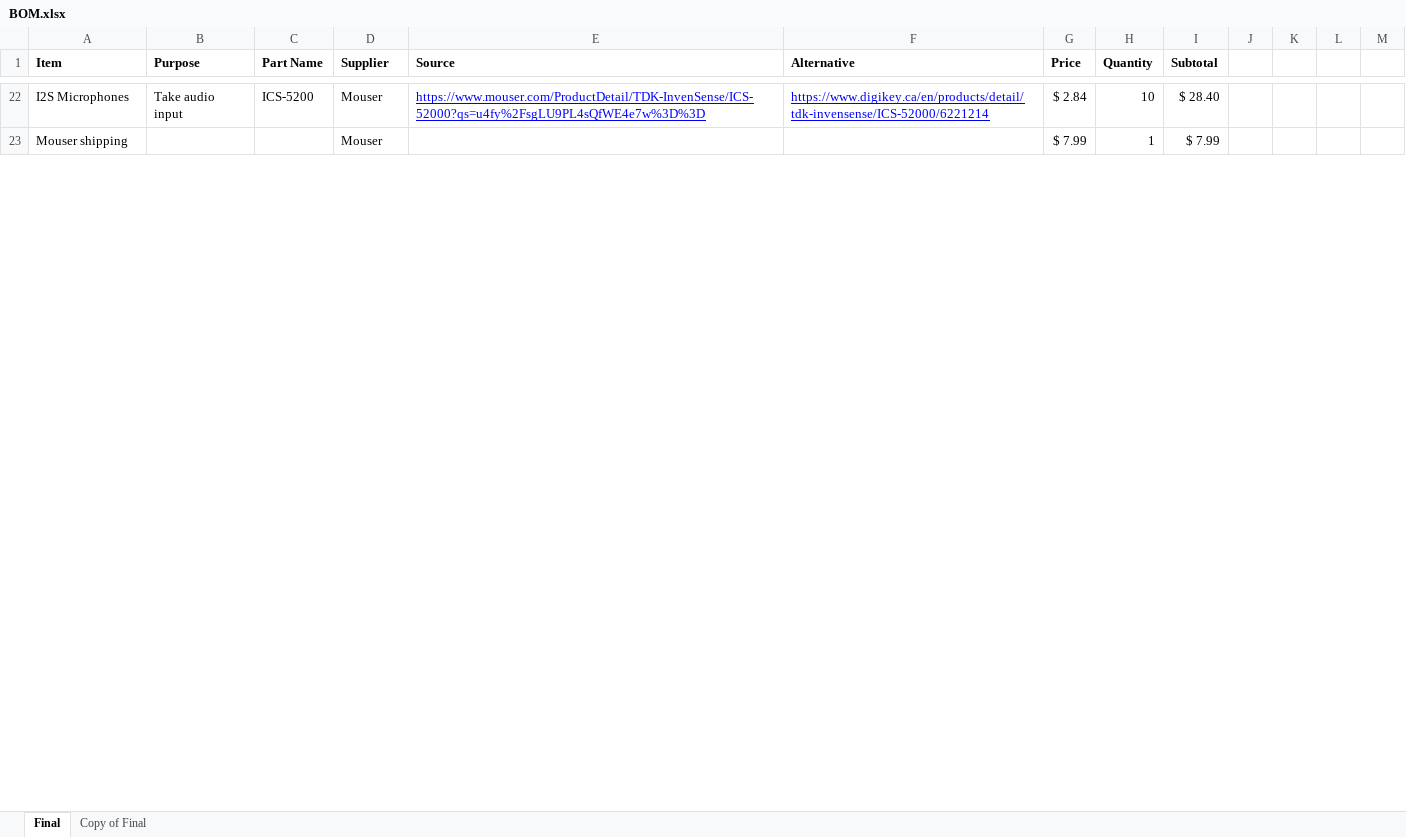
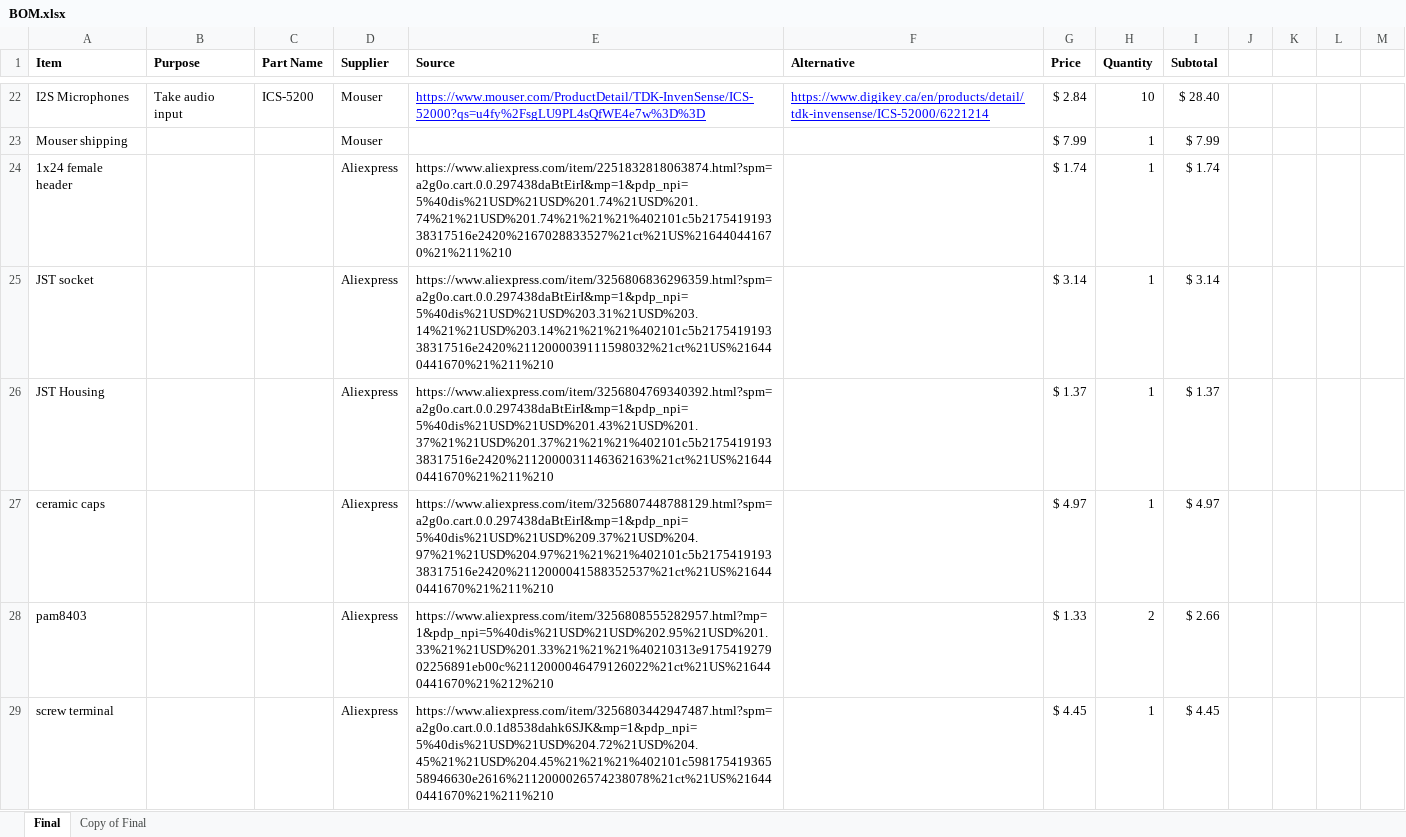
Before and after one commit to rrrenai/wave, an Excel workbook: BOM.xlsx, sheet Final, drawn as a sheet; only a part is shown, gaps mark what is left out; values as stored, in another font and other column widths than the file's, no borders; table styles not drawn; the diff covers the shown part only; the diff names each change by its address in the sheet, - before the commit and + after, or states it on an @@ line.

```diff
--- a/BOM.xlsx (sheet Final)
+++ b/BOM.xlsx (sheet Final)
+row 24: 1x24 female header |  |  | Aliexpress | https://www.aliexpress.com/item/2251832818063874.html?spm=a2g0o.cart.0.0.297438daBtEirI&mp=1&pdp_npi=5%40dis%21USD%21USD%201.74%21USD%201.74%21%21USD%201.74%21%21%21%402101c5b217541919338317516e2420%2167028833527%21ct%21US%216440441670%21%211%210 |  | $ 1.74 | 1 | $ 1.74
+row 25: JST socket |  |  | Aliexpress | https://www.aliexpress.com/item/3256806836296359.html?spm=a2g0o.cart.0.0.297438daBtEirI&mp=1&pdp_npi=5%40dis%21USD%21USD%203.31%21USD%203.14%21%21USD%203.14%21%21%21%402101c5b217541919338317516e2420%2112000039111598032%21ct%21US%216440441670%21%211%210 |  | $ 3.14 | 1 | $ 3.14
+row 26: JST Housing |  |  | Aliexpress | https://www.aliexpress.com/item/3256804769340392.html?spm=a2g0o.cart.0.0.297438daBtEirI&mp=1&pdp_npi=5%40dis%21USD%21USD%201.43%21USD%201.37%21%21USD%201.37%21%21%21%402101c5b217541919338317516e2420%2112000031146362163%21ct%21US%216440441670%21%211%210 |  | $ 1.37 | 1 | $ 1.37
+row 27: ceramic caps |  |  | Aliexpress | https://www.aliexpress.com/item/3256807448788129.html?spm=a2g0o.cart.0.0.297438daBtEirI&mp=1&pdp_npi=5%40dis%21USD%21USD%209.37%21USD%204.97%21%21USD%204.97%21%21%21%402101c5b217541919338317516e2420%2112000041588352537%21ct%21US%216440441670%21%211%210 |  | $ 4.97 | 1 | $ 4.97
+row 28: pam8403 |  |  | Aliexpress | https://www.aliexpress.com/item/3256808555282957.html?mp=1&pdp_npi=5%40dis%21USD%21USD%202.95%21USD%201.33%21%21USD%201.33%21%21%21%40210313e917541927902256891eb00c%2112000046479126022%21ct%21US%216440441670%21%212%210 |  | $ 1.33 | 2 | $ 2.66
+row 29: screw terminal |  |  | Aliexpress | https://www.aliexpress.com/item/3256803442947487.html?spm=a2g0o.cart.0.0.1d8538dahk6SJK&mp=1&pdp_npi=5%40dis%21USD%21USD%204.72%21USD%204.45%21%21USD%204.45%21%21%21%402101c59817541936558946630e2616%2112000026574238078%21ct%21US%216440441670%21%211%210 |  | $ 4.45 | 1 | $ 4.45
```
Also changed, not shown: 5 added rows and 15 edited cells elsewhere in this sheet, 36 other files.
